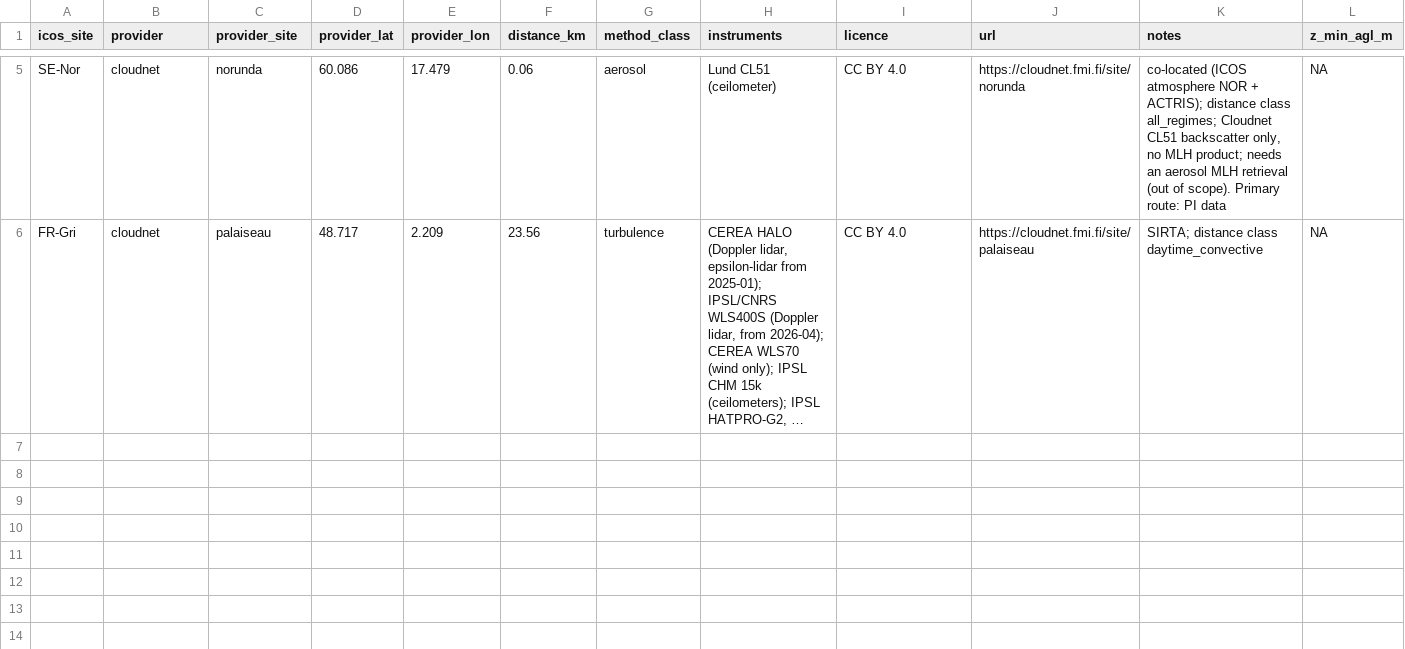
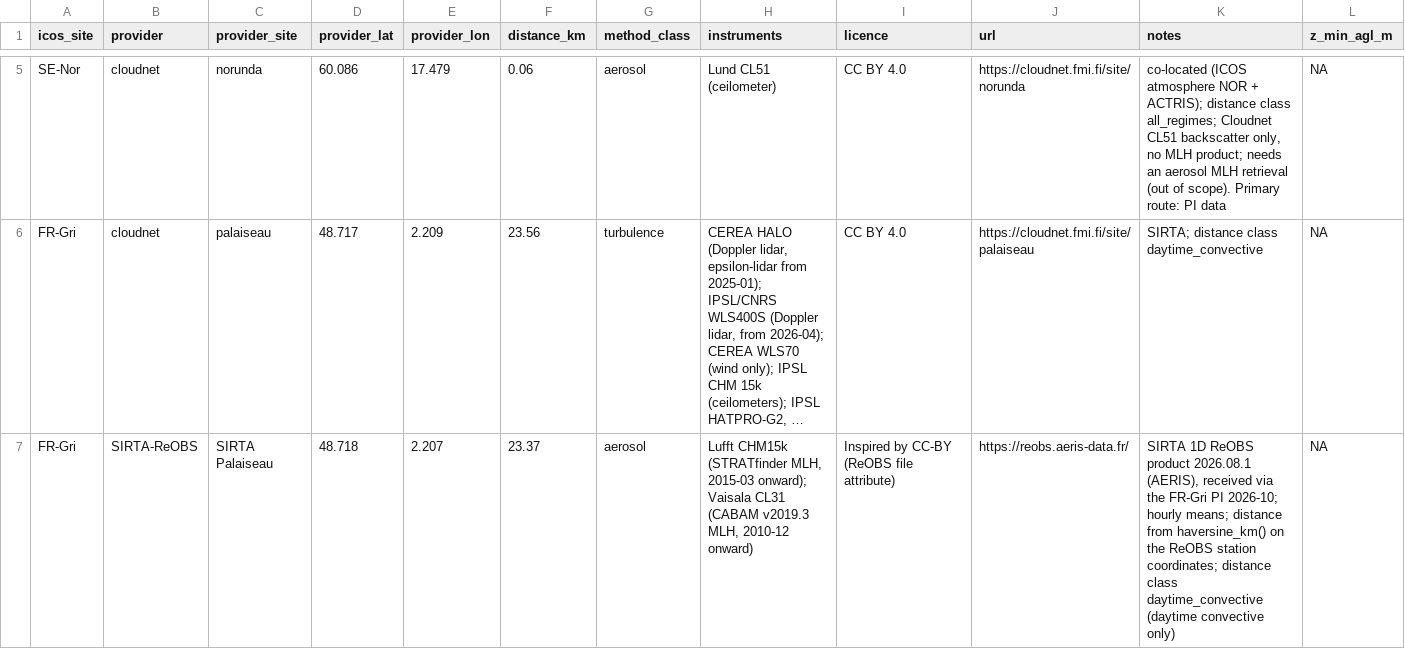
Before and after one commit to Giacomo-Nicolini/pbl-analysis, a CSV file: config/measured_sites.csv, drawn as a sheet; only a part is shown, gaps mark what is left out; long unchanged cells end in …; the diff names each change by its address in the sheet, - before the commit and + after, or states it on an @@ line.

```diff
--- a/config/measured_sites.csv
+++ b/config/measured_sites.csv
+row 7: FR-Gri | SIRTA-ReOBS | SIRTA Palaiseau | 48.718 | 2.207 | 23.37 | aerosol | Lufft CHM15k (STRATfinder MLH, 2015-03 onward); Vaisala CL31 (CABAM v2019.3 MLH, 2010-12 onward) | Inspired by CC-BY (ReOBS file attribute) | https://reobs.aeris-data.fr/ | SIRTA 1D ReOBS product 2026.08.1 (AERIS), received via the FR-Gri PI 2026-10; hourly means; distance from haversine_km() on the ReOBS station coordinates; distance class daytime_convective (daytime convective only) | NA
```
Also changed, not shown: 7 other files.
